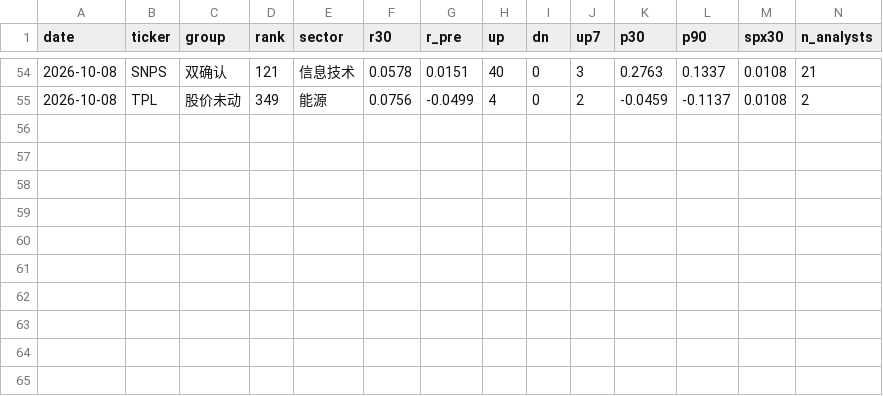
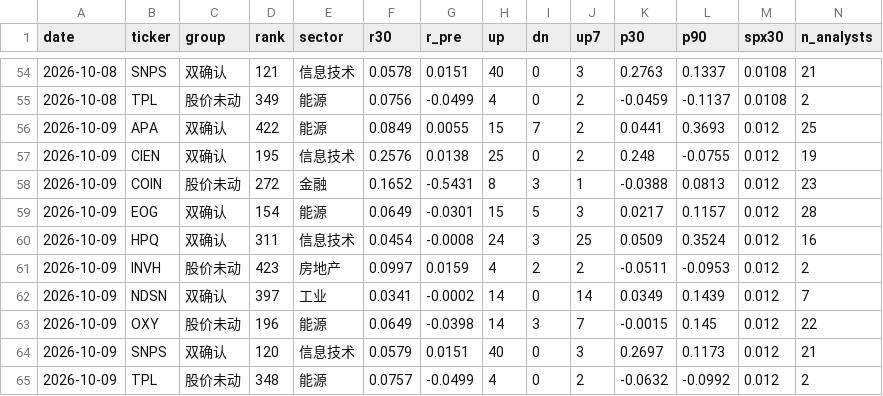
Before and after one commit to chaodu211-cell/earnings-revision, a CSV file: early_log.csv, drawn as a sheet; only a part is shown, gaps mark what is left out; the diff names each change by its address in the sheet, - before the commit and + after, or states it on an @@ line.

```diff
--- a/early_log.csv
+++ b/early_log.csv
+row 56: 2026-10-09 | APA | 双确认 | 422 | 能源 | 0.0849 | 0.0055 | 15 | 7 | 2 | 0.0441 | 0.3693 | 0.012 | 25
+row 57: 2026-10-09 | CIEN | 双确认 | 195 | 信息技术 | 0.2576 | 0.0138 | 25 | 0 | 2 | 0.248 | -0.0755 | 0.012 | 19
+row 58: 2026-10-09 | COIN | 股价未动 | 272 | 金融 | 0.1652 | -0.5431 | 8 | 3 | 1 | -0.0388 | 0.0813 | 0.012 | 23
+row 59: 2026-10-09 | EOG | 双确认 | 154 | 能源 | 0.0649 | -0.0301 | 15 | 5 | 3 | 0.0217 | 0.1157 | 0.012 | 28
+row 60: 2026-10-09 | HPQ | 双确认 | 311 | 信息技术 | 0.0454 | -0.0008 | 24 | 3 | 25 | 0.0509 | 0.3524 | 0.012 | 16
+row 61: 2026-10-09 | INVH | 股价未动 | 423 | 房地产 | 0.0997 | 0.0159 | 4 | 2 | 2 | -0.0511 | -0.0953 | 0.012 | 2
+row 62: 2026-10-09 | NDSN | 双确认 | 397 | 工业 | 0.0341 | -0.0002 | 14 | 0 | 14 | 0.0349 | 0.1439 | 0.012 | 7
+row 63: 2026-10-09 | OXY | 股价未动 | 196 | 能源 | 0.0649 | -0.0398 | 14 | 3 | 7 | -0.0015 | 0.145 | 0.012 | 22
+row 64: 2026-10-09 | SNPS | 双确认 | 120 | 信息技术 | 0.0579 | 0.0151 | 40 | 0 | 3 | 0.2697 | 0.1173 | 0.012 | 21
+row 65: 2026-10-09 | TPL | 股价未动 | 348 | 能源 | 0.0757 | -0.0499 | 4 | 0 | 2 | -0.0632 | -0.0992 | 0.012 | 2
```
Also changed, not shown: early_px.csv, yahoo_agg.csv, 2 other files.
